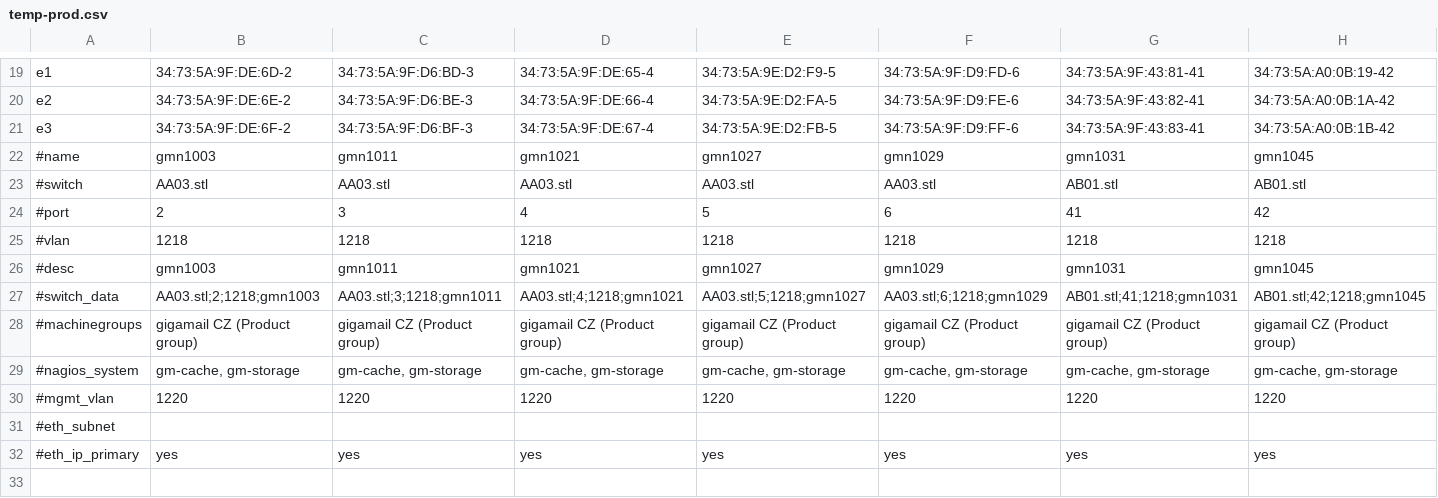
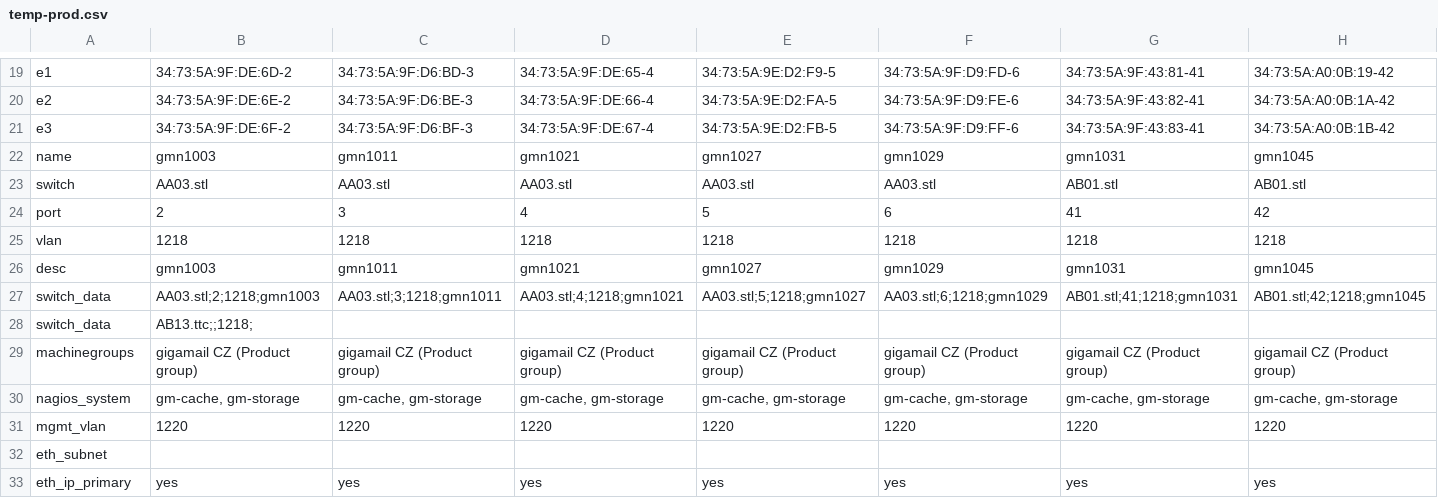
Before and after one commit to patas-devel/pyswitch, a CSV file: pyswitch/csv/temp-prod.csv, drawn as a sheet; only a part is shown, gaps mark what is left out; addresses are those after the commit; rows hold the shown columns only; the diff names each change by its address in the sheet, - before the commit and + after, or states it on an @@ line.

```diff
--- a/pyswitch/csv/temp-prod.csv
+++ b/pyswitch/csv/temp-prod.csv
-A22: #name
+A22: name
-A23: #switch
+A23: switch
-A24: #port
+A24: port
-A25: #vlan
+A25: vlan
-A26: #desc
+A26: desc
-A27: #switch_data
+A27: switch_data
+row 28: switch_data | AB13.ttc;;1218;
-A29: #machinegroups
+A29: machinegroups
-A30: #nagios_system
+A30: nagios_system
-A31: #mgmt_vlan
+A31: mgmt_vlan
-A32: #eth_subnet
+A32: eth_subnet
-A33: #eth_ip_primary
+A33: eth_ip_primary
```
Also changed, not shown: 1 other file.
